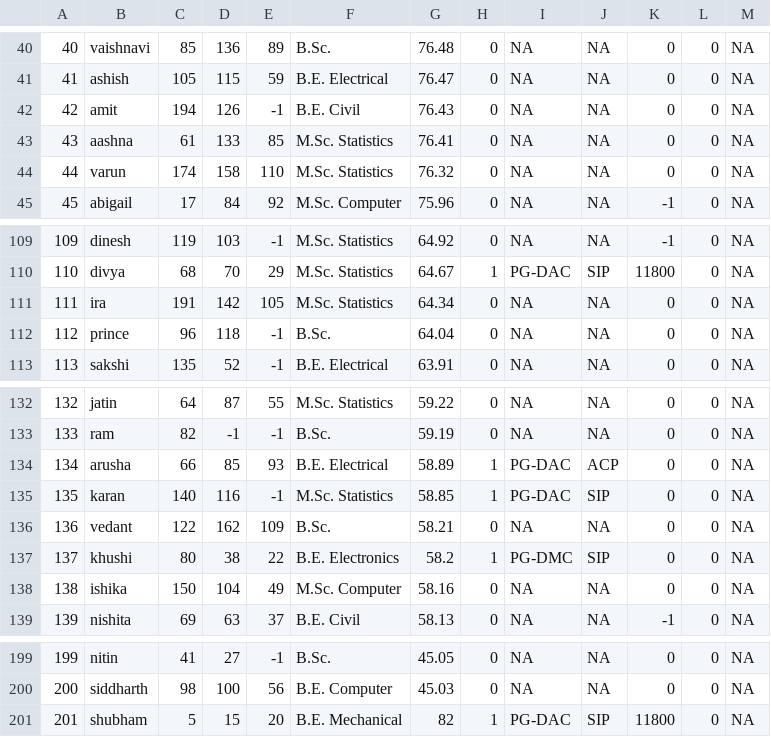
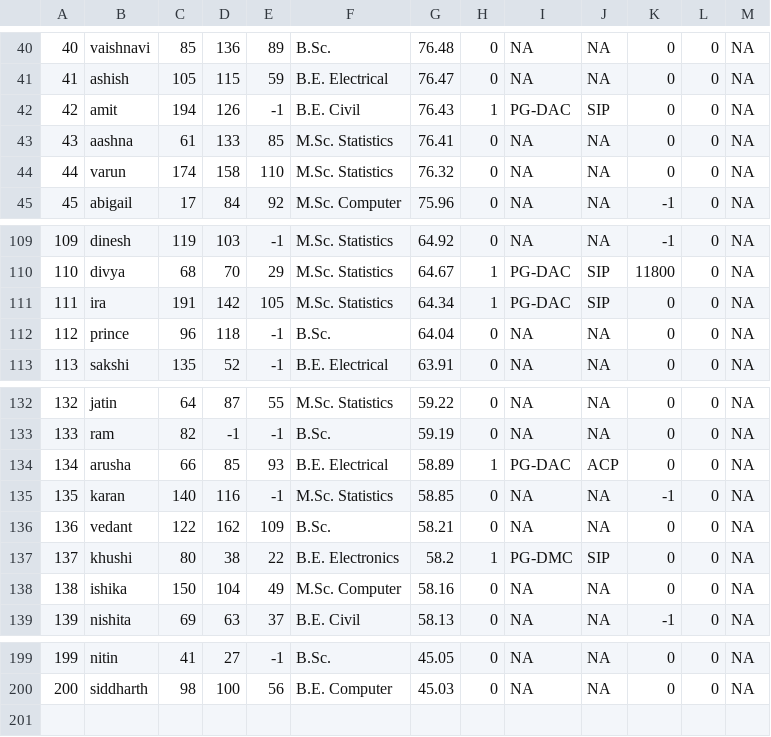
Before and after one commit to SanketChidrewar/Coding-Challenges, a CSV file: CASE STUDY CDAC ADMISSION SYSTEM/CASE_STUDY_CDAC_ADMISSION_SYSTEM/src/results_files/students_data_after_round_2.csv, drawn as a sheet; only a part is shown, gaps mark what is left out.

```diff
--- a/CASE STUDY CDAC ADMISSION SYSTEM/CASE_STUDY_CDAC_ADMISSION_SYSTEM/src/results_files/students_data_after_round_2.csv
+++ b/CASE STUDY CDAC ADMISSION SYSTEM/CASE_STUDY_CDAC_ADMISSION_SYSTEM/src/results_files/students_data_after_round_2.csv
@@ -41,3 +41,3 @@
 41,ashish,105,115,59,B.E. Electrical,76.47,0,NA,NA,0,0,NA
-42,amit,194,126,-1,B.E. Civil,76.43,0,NA,NA,0,0,NA
+42,amit,194,126,-1,B.E. Civil,76.43,1,PG-DAC,SIP,0,0,NA
 43,aashna,61,133,85,M.Sc. Statistics,76.41,0,NA,NA,0,0,NA
@@ -110,3 +110,3 @@
 110,divya,68,70,29,M.Sc. Statistics,64.67,1,PG-DAC,SIP,11800,0,NA
-111,ira,191,142,105,M.Sc. Statistics,64.34,0,NA,NA,0,0,NA
+111,ira,191,142,105,M.Sc. Statistics,64.34,1,PG-DAC,SIP,0,0,NA
 112,prince,96,118,-1,B.Sc.,64.04,0,NA,NA,0,0,NA
@@ -134,3 +134,3 @@
 134,arusha,66,85,93,B.E. Electrical,58.89,1,PG-DAC,ACP,0,0,NA
-135,karan,140,116,-1,M.Sc. Statistics,58.85,1,PG-DAC,SIP,0,0,NA
+135,karan,140,116,-1,M.Sc. Statistics,58.85,0,NA,NA,-1,0,NA
 136,vedant,122,162,109,B.Sc.,58.21,0,NA,NA,0,0,NA
@@ -200,2 +200 @@
 200,siddharth,98,100,56,B.E. Computer,45.03,0,NA,NA,0,0,NA
-201,shubham,5,15,20,B.E. Mechanical,82,1,PG-DAC,SIP,11800,0,NA
```
Also changed, not shown: CASE STUDY CDAC ADMISSION SYSTEM/CASE_STUDY_CDAC_ADMISSION_SYSTEM/src/results_files/students_data_after_round_1.csv, 6 other files.
